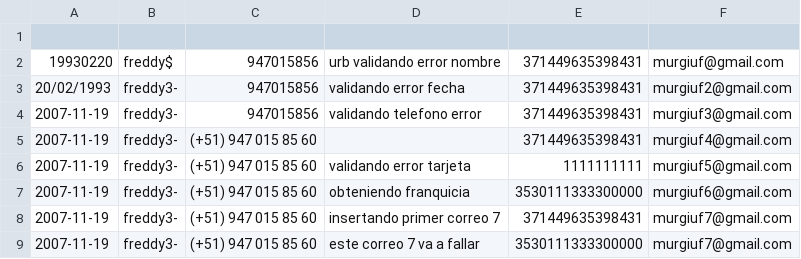
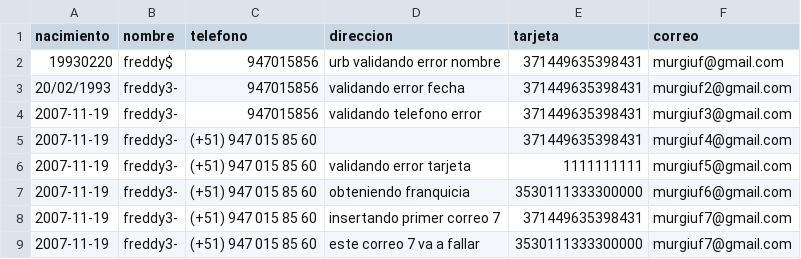
Before and after one commit to murgiuf/TestImportContact, a CSV file: contactos_map2.csv, drawn as a sheet.

```diff
--- a/contactos_map2.csv
+++ b/contactos_map2.csv
@@ -1,2 +1,2 @@
-
+nacimiento,nombre,telefono,direccion,tarjeta,correo
 19930220,freddy$,947015856,urb validando error nombre, 371449635398431, murgiuf@gmail.com
```
Also changed, not shown: contactos_example.csv.
